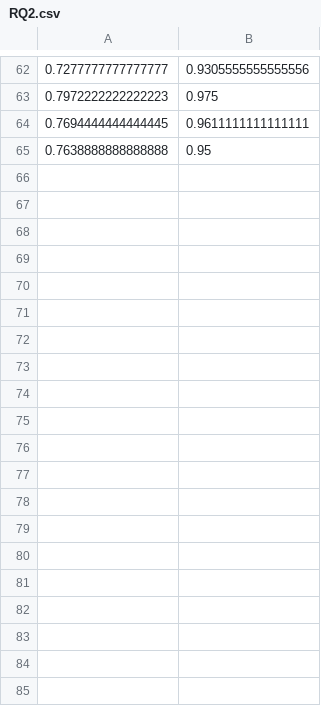
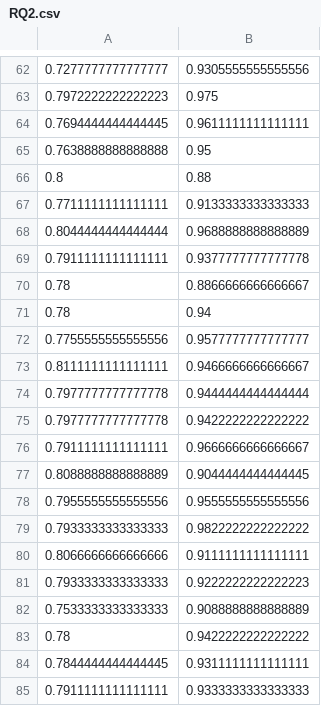
Before and after one commit to jphulse/Causal_Stability_Experimentation, a CSV file: results/RQ2.csv, drawn as a sheet; only a part is shown, gaps mark what is left out; the diff covers the shown part only.

```diff
--- a/results/RQ2.csv
+++ b/results/RQ2.csv
@@ -65 +65,21 @@
 0.7638888888888888,0.95
+0.8,0.88
+0.7711111111111111,0.9133333333333333
+0.8044444444444444,0.9688888888888889
+0.7911111111111111,0.9377777777777778
+0.78,0.8866666666666667
+0.78,0.94
+0.7755555555555556,0.9577777777777777
+0.8111111111111111,0.9466666666666667
+0.7977777777777778,0.9444444444444444
+0.7977777777777778,0.9422222222222222
+0.7911111111111111,0.9666666666666667
+0.8088888888888889,0.9044444444444445
+0.7955555555555556,0.9555555555555556
+0.7933333333333333,0.9822222222222222
+0.8066666666666666,0.9111111111111111
+0.7933333333333333,0.9222222222222223
+0.7533333333333333,0.9088888888888889
+0.78,0.9422222222222222
+0.7844444444444445,0.9311111111111111
+0.7911111111111111,0.9333333333333333
```
Also changed, not shown: 60 added rows elsewhere in this file, results/RQ4.csv, 2 other files.
